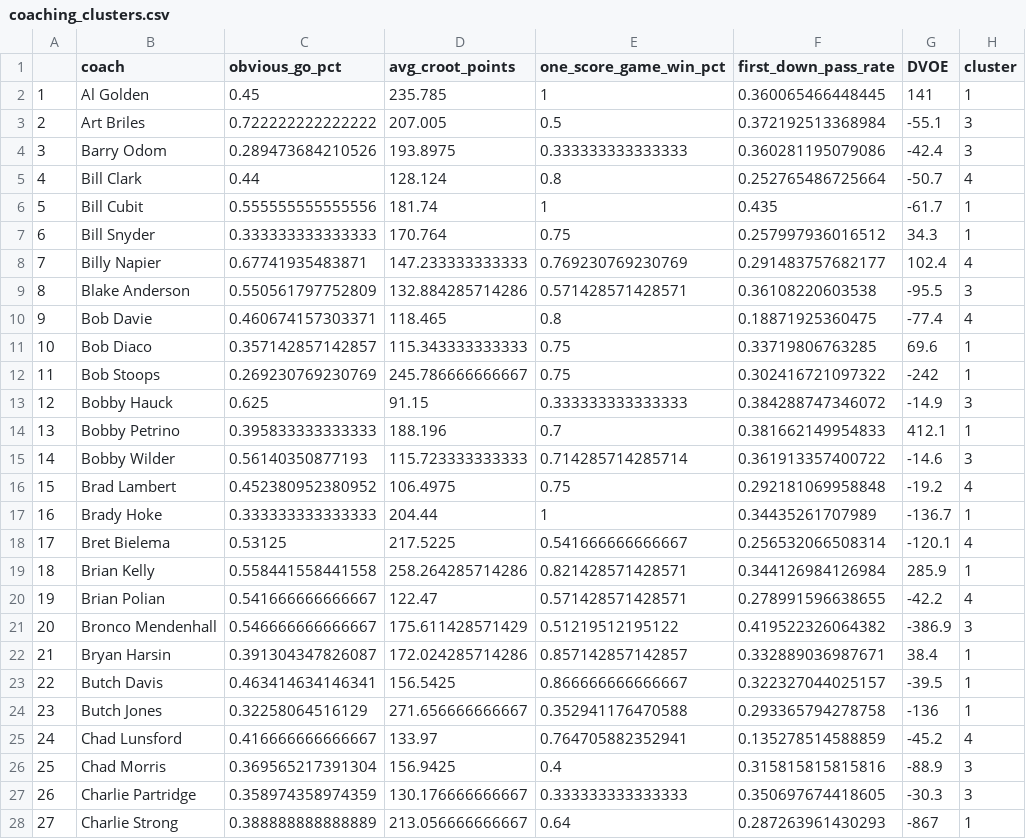
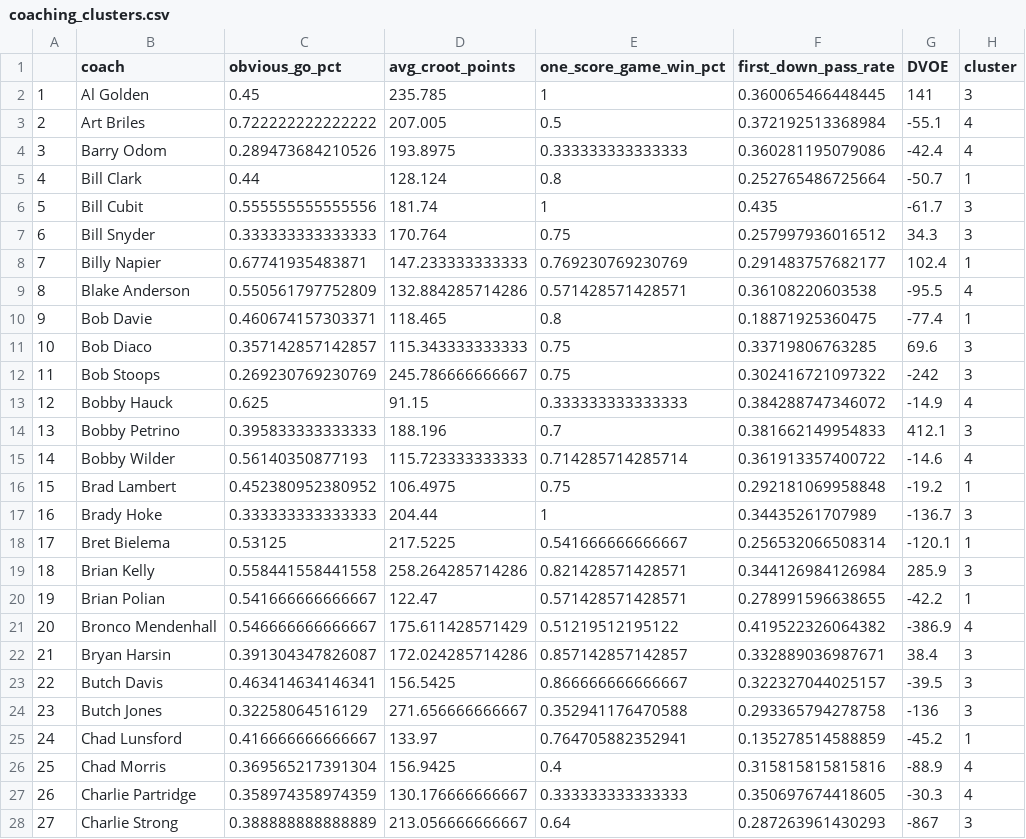
Before and after one commit to akeaswaran/cfb-coach-evaluation, a CSV file: data/coaching_clusters.csv, drawn as a sheet; only a part is shown; the diff covers the shown part only.

Commit message:
update clusters

```diff
--- a/data/coaching_clusters.csv
+++ b/data/coaching_clusters.csv
@@ -1,28 +1,28 @@
 "","coach","obvious_go_pct","avg_croot_points","one_score_game_win_pct","first_down_pass_rate","DVOE","cluster"
-"1","Al Golden",0.45,235.785,1,0.360065466448445,141,"1"
-"2","Art Briles",0.722222222222222,207.005,0.5,0.372192513368984,-55.1,"3"
-"3","Barry Odom",0.289473684210526,193.8975,0.333333333333333,0.360281195079086,-42.4,"3"
-"4","Bill Clark",0.44,128.124,0.8,0.252765486725664,-50.7,"4"
-"5","Bill Cubit",0.555555555555556,181.74,1,0.435,-61.7,"1"
-"6","Bill Snyder",0.333333333333333,170.764,0.75,0.257997936016512,34.3,"1"
-"7","Billy Napier",0.67741935483871,147.233333333333,0.769230769230769,0.291483757682177,102.4,"4"
-"8","Blake Anderson",0.550561797752809,132.884285714286,0.571428571428571,0.36108220603538,-95.5,"3"
-"9","Bob Davie",0.460674157303371,118.465,0.8,0.18871925360475,-77.4,"4"
-"10","Bob Diaco",0.357142857142857,115.343333333333,0.75,0.33719806763285,69.6,"1"
-"11","Bob Stoops",0.269230769230769,245.786666666667,0.75,0.302416721097322,-242,"1"
-"12","Bobby Hauck",0.625,91.15,0.333333333333333,0.384288747346072,-14.9,"3"
-"13","Bobby Petrino",0.395833333333333,188.196,0.7,0.381662149954833,412.1,"1"
-"14","Bobby Wilder",0.56140350877193,115.723333333333,0.714285714285714,0.361913357400722,-14.6,"3"
-"15","Brad Lambert",0.452380952380952,106.4975,0.75,0.292181069958848,-19.2,"4"
-"16","Brady Hoke",0.333333333333333,204.44,1,0.34435261707989,-136.7,"1"
-"17","Bret Bielema",0.53125,217.5225,0.541666666666667,0.256532066508314,-120.1,"4"
-"18","Brian Kelly",0.558441558441558,258.264285714286,0.821428571428571,0.344126984126984,285.9,"1"
-"19","Brian Polian",0.541666666666667,122.47,0.571428571428571,0.278991596638655,-42.2,"4"
-"20","Bronco Mendenhall",0.546666666666667,175.611428571429,0.51219512195122,0.419522326064382,-386.9,"3"
-"21","Bryan Harsin",0.391304347826087,172.024285714286,0.857142857142857,0.332889036987671,38.4,"1"
-"22","Butch Davis",0.463414634146341,156.5425,0.866666666666667,0.322327044025157,-39.5,"1"
-"23","Butch Jones",0.32258064516129,271.656666666667,0.352941176470588,0.293365794278758,-136,"1"
-"24","Chad Lunsford",0.416666666666667,133.97,0.764705882352941,0.135278514588859,-45.2,"4"
-"25","Chad Morris",0.369565217391304,156.9425,0.4,0.315815815815816,-88.9,"3"
-"26","Charlie Partridge",0.358974358974359,130.176666666667,0.333333333333333,0.350697674418605,-30.3,"3"
-"27","Charlie Strong",0.388888888888889,213.056666666667,0.64,0.287263961430293,-867,"1"
+"1","Al Golden",0.45,235.785,1,0.360065466448445,141,"3"
+"2","Art Briles",0.722222222222222,207.005,0.5,0.372192513368984,-55.1,"4"
+"3","Barry Odom",0.289473684210526,193.8975,0.333333333333333,0.360281195079086,-42.4,"4"
+"4","Bill Clark",0.44,128.124,0.8,0.252765486725664,-50.7,"1"
+"5","Bill Cubit",0.555555555555556,181.74,1,0.435,-61.7,"3"
+"6","Bill Snyder",0.333333333333333,170.764,0.75,0.257997936016512,34.3,"3"
+"7","Billy Napier",0.67741935483871,147.233333333333,0.769230769230769,0.291483757682177,102.4,"1"
+"8","Blake Anderson",0.550561797752809,132.884285714286,0.571428571428571,0.36108220603538,-95.5,"4"
+"9","Bob Davie",0.460674157303371,118.465,0.8,0.18871925360475,-77.4,"1"
+"10","Bob Diaco",0.357142857142857,115.343333333333,0.75,0.33719806763285,69.6,"3"
+"11","Bob Stoops",0.269230769230769,245.786666666667,0.75,0.302416721097322,-242,"3"
+"12","Bobby Hauck",0.625,91.15,0.333333333333333,0.384288747346072,-14.9,"4"
+"13","Bobby Petrino",0.395833333333333,188.196,0.7,0.381662149954833,412.1,"3"
+"14","Bobby Wilder",0.56140350877193,115.723333333333,0.714285714285714,0.361913357400722,-14.6,"4"
+"15","Brad Lambert",0.452380952380952,106.4975,0.75,0.292181069958848,-19.2,"1"
+"16","Brady Hoke",0.333333333333333,204.44,1,0.34435261707989,-136.7,"3"
+"17","Bret Bielema",0.53125,217.5225,0.541666666666667,0.256532066508314,-120.1,"1"
+"18","Brian Kelly",0.558441558441558,258.264285714286,0.821428571428571,0.344126984126984,285.9,"3"
+"19","Brian Polian",0.541666666666667,122.47,0.571428571428571,0.278991596638655,-42.2,"1"
+"20","Bronco Mendenhall",0.546666666666667,175.611428571429,0.51219512195122,0.419522326064382,-386.9,"4"
+"21","Bryan Harsin",0.391304347826087,172.024285714286,0.857142857142857,0.332889036987671,38.4,"3"
+"22","Butch Davis",0.463414634146341,156.5425,0.866666666666667,0.322327044025157,-39.5,"3"
+"23","Butch Jones",0.32258064516129,271.656666666667,0.352941176470588,0.293365794278758,-136,"3"
+"24","Chad Lunsford",0.416666666666667,133.97,0.764705882352941,0.135278514588859,-45.2,"1"
+"25","Chad Morris",0.369565217391304,156.9425,0.4,0.315815815815816,-88.9,"4"
+"26","Charlie Partridge",0.358974358974359,130.176666666667,0.333333333333333,0.350697674418605,-30.3,"4"
+"27","Charlie Strong",0.388888888888889,213.056666666667,0.64,0.287263961430293,-867,"3"
```
Also changed, not shown: 158 edited cells elsewhere in this file, 2 other files.
